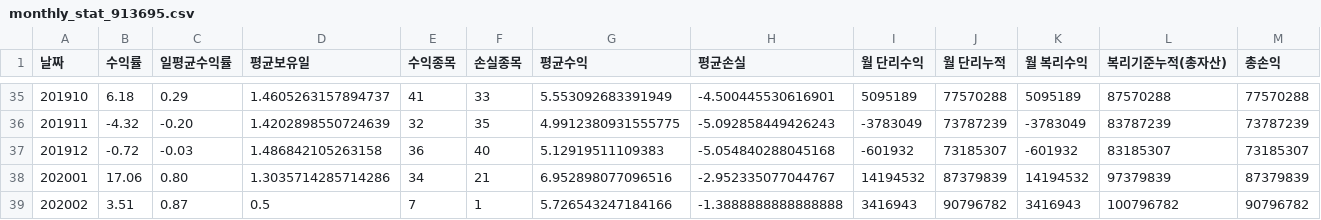
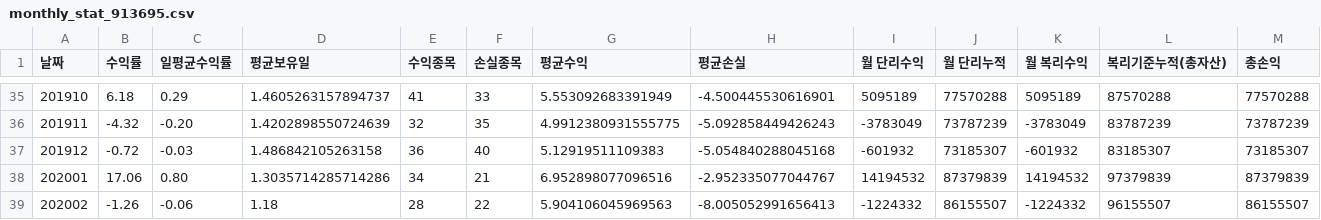
Before and after one commit to lyy9257/GenportCSVFileAnalyze, a CSV file: Test_CSV/913695/monthly_stat_913695.csv, drawn as a sheet; only a part is shown, gaps mark what is left out.

```diff
--- a/Test_CSV/913695/monthly_stat_913695.csv
+++ b/Test_CSV/913695/monthly_stat_913695.csv
@@ -38,2 +38,2 @@
 202001,17.06,0.80,1.3035714285714286,34,21,6.952898077096516,-2.952335077044767,14194532,87379839,14194532,97379839,87379839
-202002,3.51,0.87,0.5,7,1,5.726543247184166,-1.3888888888888888,3416943,90796782,3416943,100796782,90796782
+202002,-1.26,-0.06,1.18,28,22,5.904106045969563,-8.005052991656413,-1224332,86155507,-1224332,96155507,86155507
```
Also changed, not shown: Test_CSV/913695/trade_history_daily_913695.csv, Test_CSV/913695/trade_history_sell_913695.csv, 8 other files.
